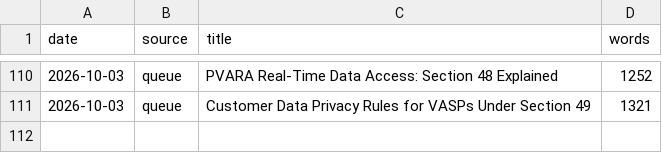
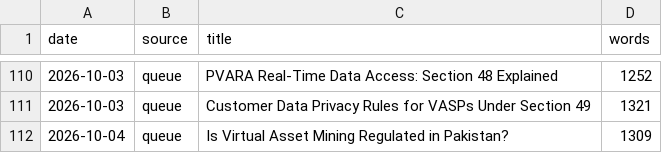
Before and after one commit to coinconnect-pk/coinconnect-pk.github.io, a CSV file: _data/published-log.csv, drawn as a sheet; only a part is shown, gaps mark what is left out; the diff names each change by its address in the sheet, - before the commit and + after, or states it on an @@ line.

```diff
--- a/_data/published-log.csv
+++ b/_data/published-log.csv
+row 112: 2026-10-04 | queue | Is Virtual Asset Mining Regulated in Pakistan? | 1309
```
Also changed, not shown: 2 other files.
